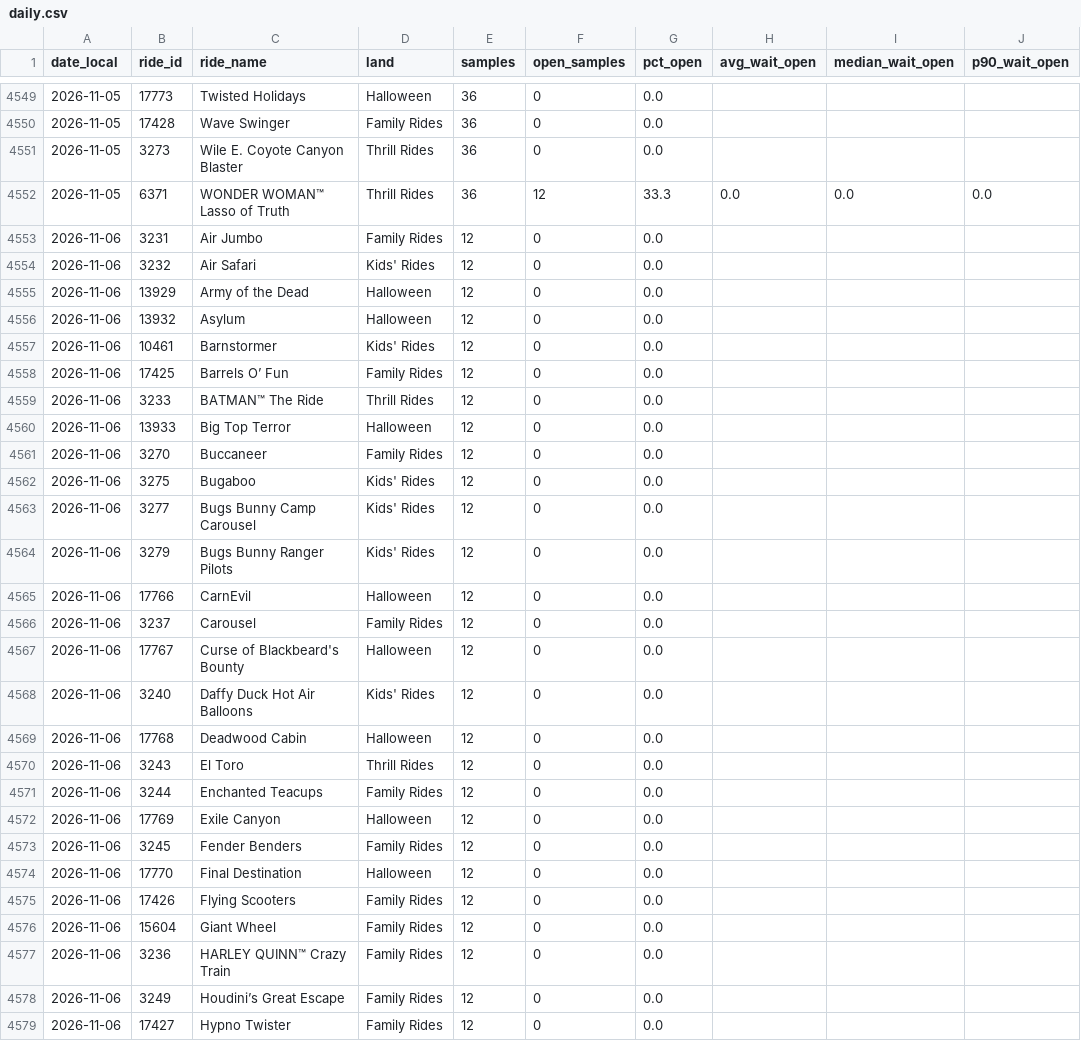
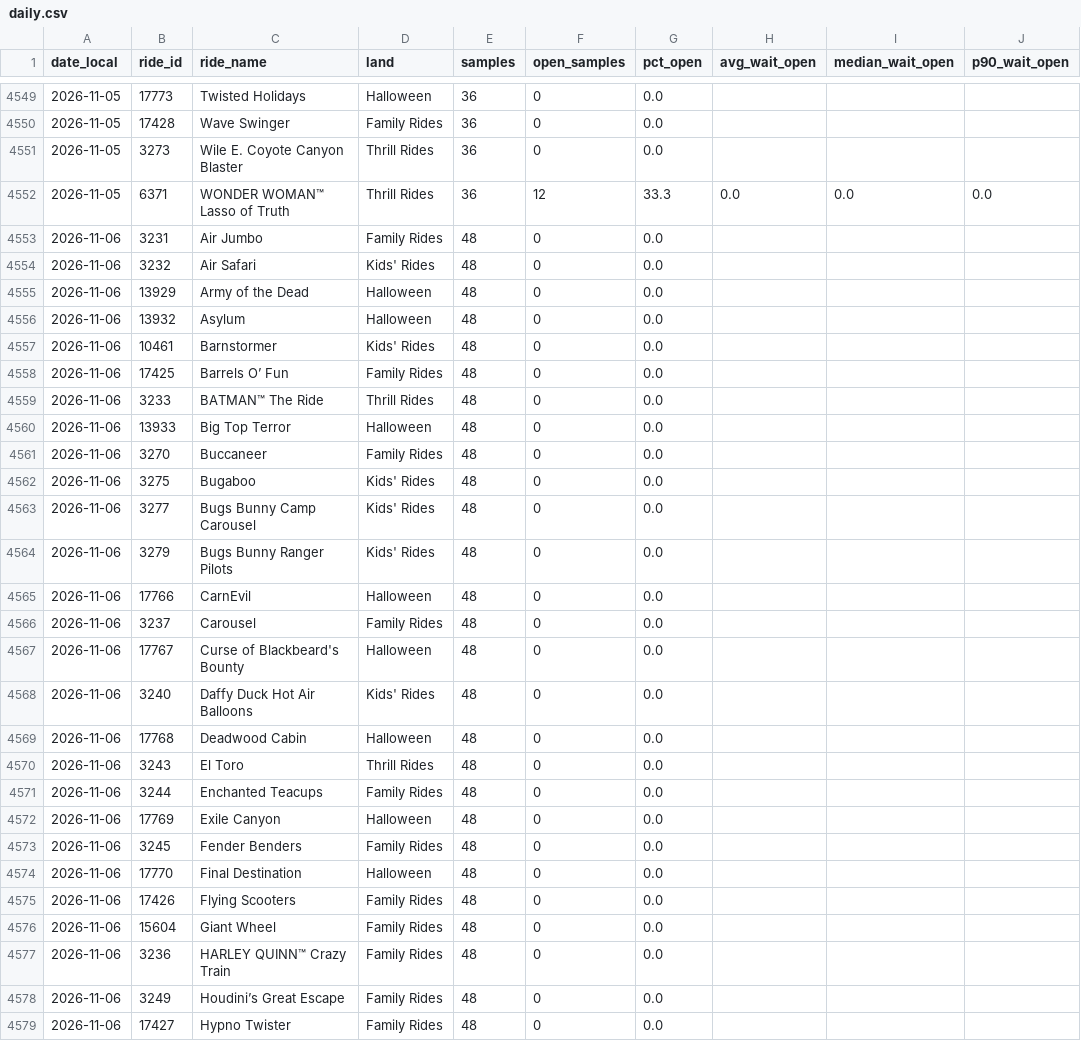
Before and after one commit to Santie-a/sixflags-data, a CSV file: docs/data/agg/daily.csv, drawn as a sheet; only a part is shown, gaps mark what is left out; the diff covers the shown part only; the diff names each change by its address in the sheet, - before the commit and + after, or states it on an @@ line.

```diff
--- a/docs/data/agg/daily.csv
+++ b/docs/data/agg/daily.csv
-E4553:E4579 (samples): 12
+E4553:E4579 (samples): 48
```
Also changed, not shown: 35 edited cells elsewhere in this file, docs/data/agg/hourly_profile.csv, 1 other file.
